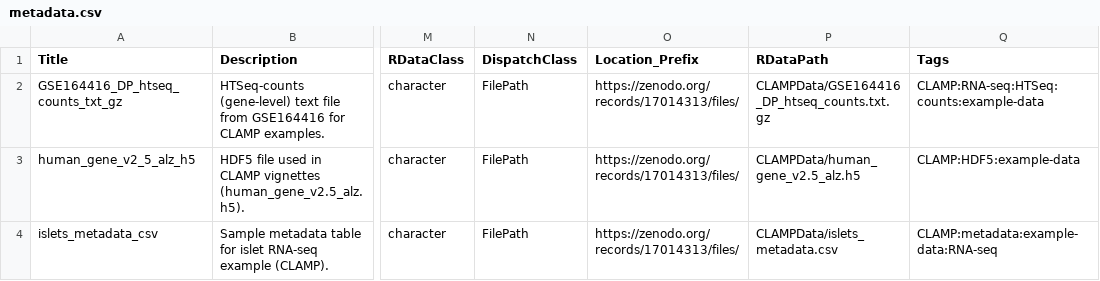
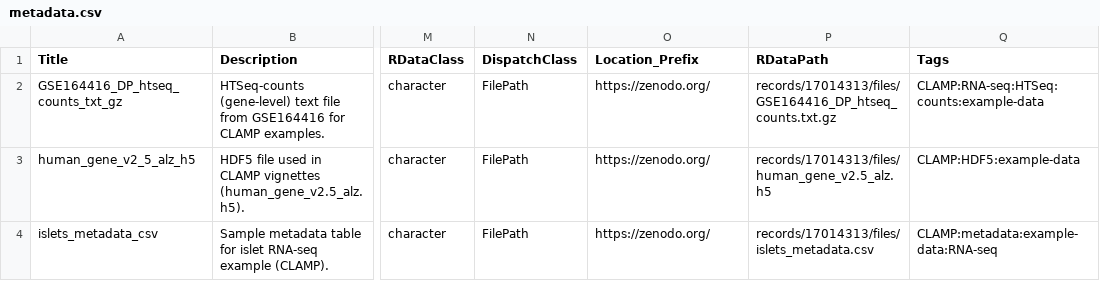
Before and after one commit to bioc/CLAMPData, a CSV file: inst/extdata/metadata.csv, drawn as a sheet; only a part is shown, gaps mark what is left out; the diff names each change by its address in the sheet, - before the commit and + after, or states it on an @@ line.

Commit message:
uploaded zenodo links

```diff
--- a/inst/extdata/metadata.csv
+++ b/inst/extdata/metadata.csv
-O2:O4 (Location_Prefix): https://zenodo.org/records/17014313/files/
+O2:O4 (Location_Prefix): https://zenodo.org/
-P2 (RDataPath): CLAMPData/GSE164416_DP_htseq_counts.txt.gz
+P2 (RDataPath): records/17014313/files/GSE164416_DP_htseq_counts.txt.gz
-P3 (RDataPath): CLAMPData/human_gene_v2.5_alz.h5
+P3 (RDataPath): records/17014313/files/human_gene_v2.5_alz.h5
-P4 (RDataPath): CLAMPData/islets_metadata.csv
+P4 (RDataPath): records/17014313/files/islets_metadata.csv
```
